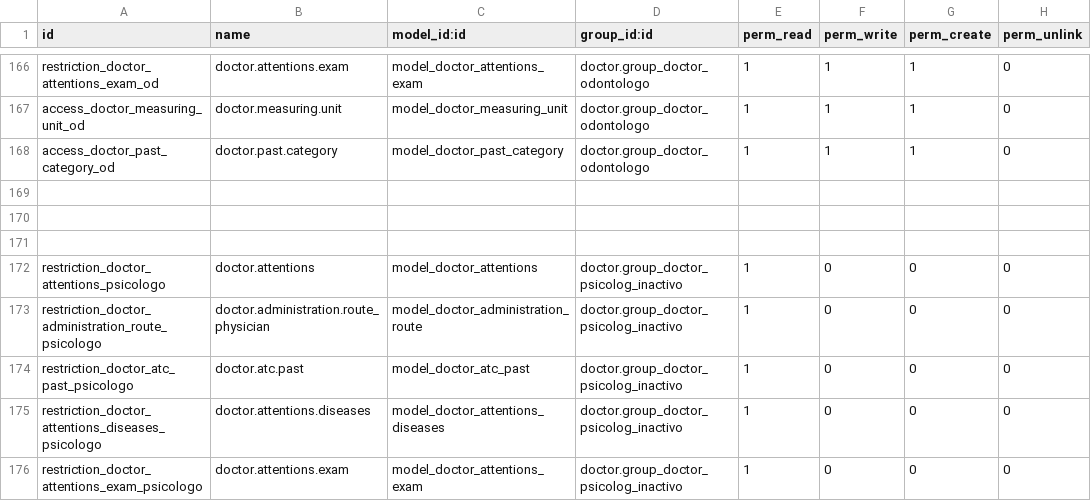
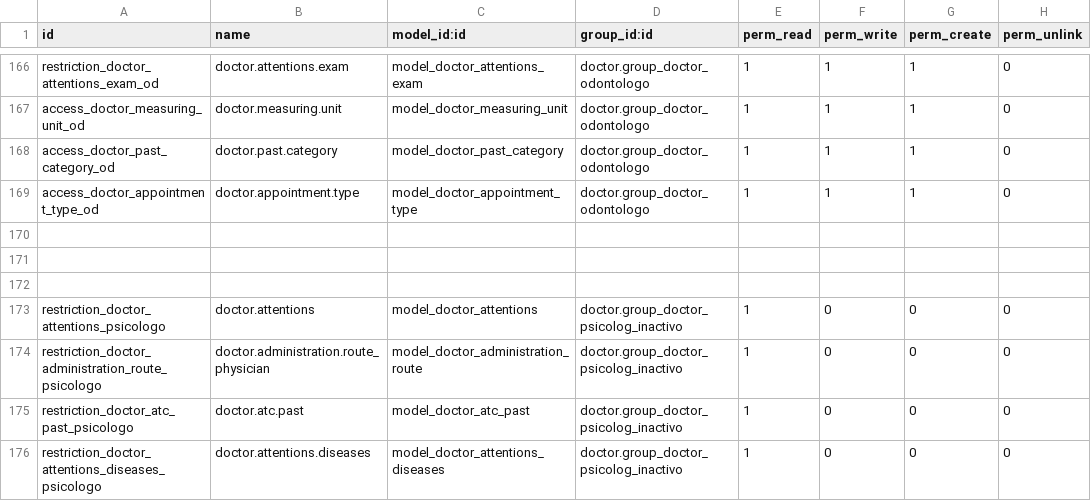
Before and after one commit to hivam/doctor, a CSV file: security/ir.model.access.csv, drawn as a sheet; only a part is shown, gaps mark what is left out; the shorter side is filled out with more unchanged rows; the diff names each change by its address in the sheet, - before the commit and + after, or states it on an @@ line.

Commit message:
agregando permiso -Capriatto

```diff
--- a/security/ir.model.access.csv
+++ b/security/ir.model.access.csv
+row 169: access_doctor_appointment_type_od | doctor.appointment.type | model_doctor_appointment_type | doctor.group_doctor_odontologo | 1 | 1 | 1 | 0
```
